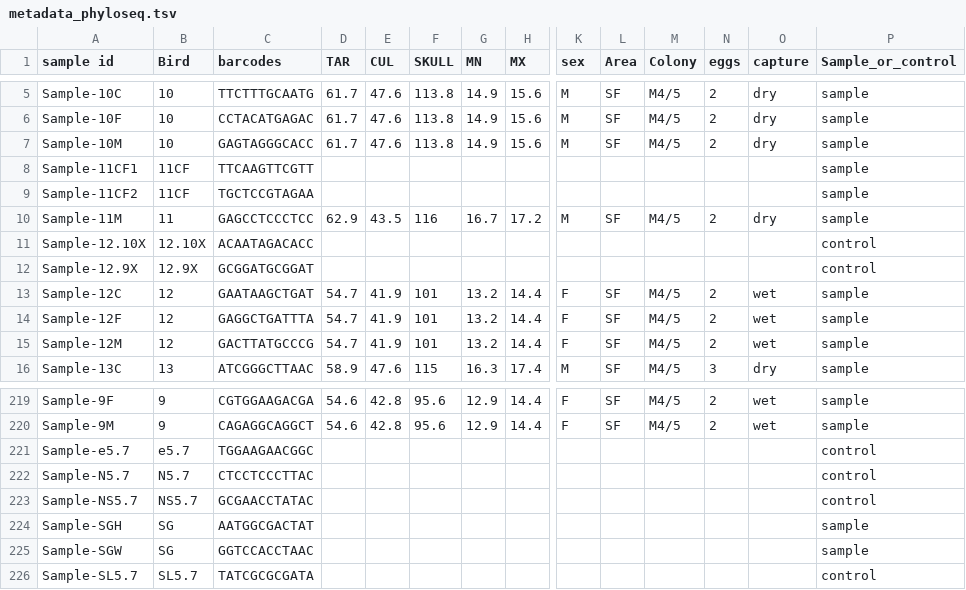
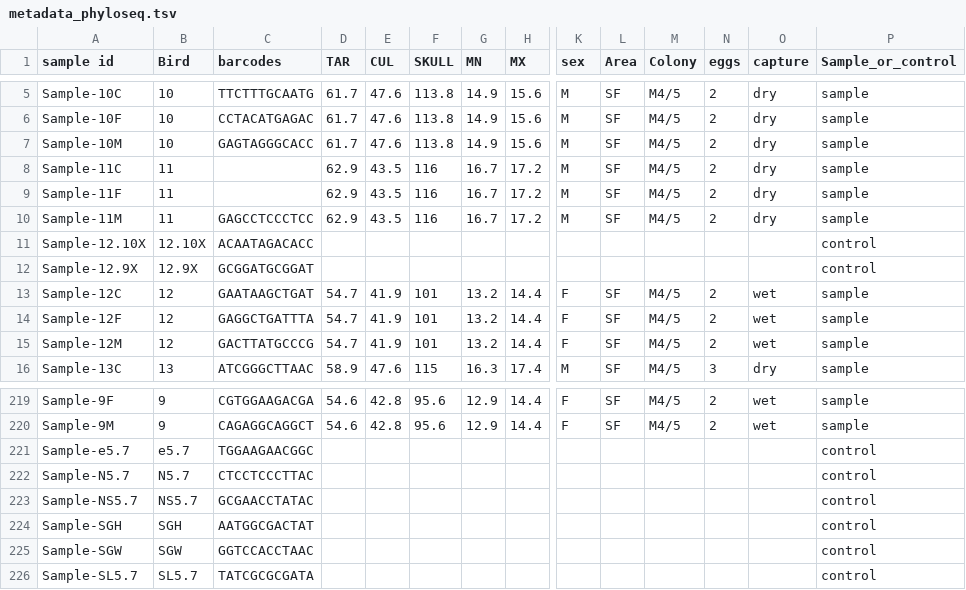
Before and after one commit to amymeeussen/thesis, a TSV file: metadata/metadata_phyloseq.tsv, drawn as a sheet; only a part is shown, gaps mark what is left out; removed rows and columns are numbered as before the commit, all else as after; rows hold the shown columns only; the diff names each change by its address in the sheet, - before the commit and + after, or states it on an @@ line.

```diff
--- a/metadata/metadata_phyloseq.tsv
+++ b/metadata/metadata_phyloseq.tsv
-row 8: Sample-11CF1 | 11CF | TTCAAGTTCGTT |  |  |  |  |  |  |  |  |  |  | sample
-row 9: Sample-11CF2 | 11CF | TGCTCCGTAGAA |  |  |  |  |  |  |  |  |  |  | sample
+row 8: Sample-11C | 11 |  | 62.9 | 43.5 | 116 | 16.7 | 17.2 | M | SF | M4/5 | 2 | dry | sample
+row 9: Sample-11F | 11 |  | 62.9 | 43.5 | 116 | 16.7 | 17.2 | M | SF | M4/5 | 2 | dry | sample
-B224 (Bird): SG
+B224 (Bird): SGH
-P224:P225 (Sample_or_control): sample
+P224:P225 (Sample_or_control): control
-B225 (Bird): SG
+B225 (Bird): SGW
```
Also changed, not shown: metadata/extraction_notes.csv, metadata/metadata.csv, 5 other files.
